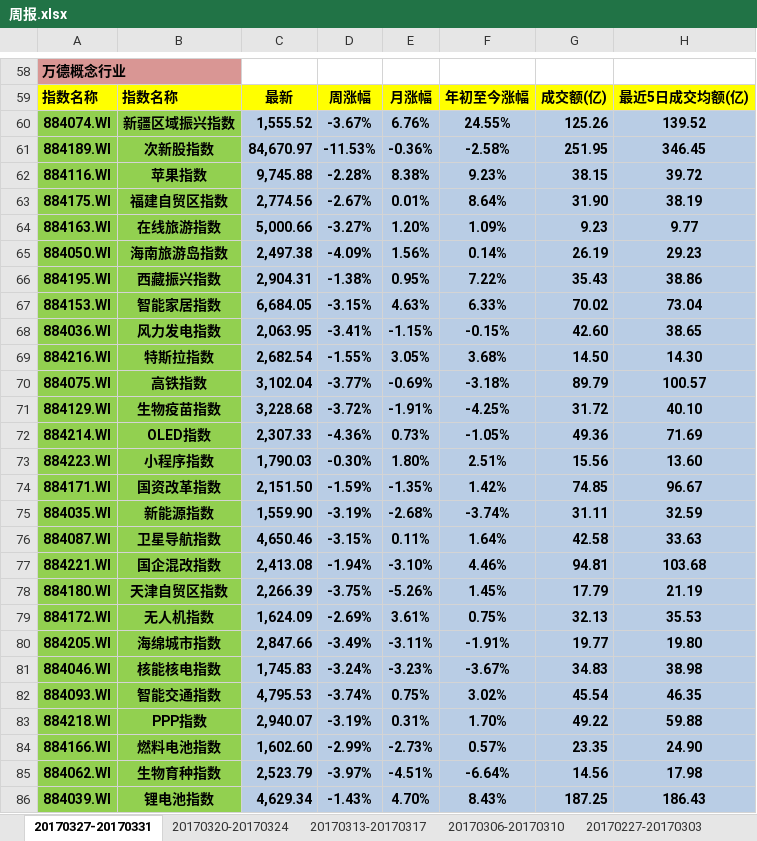
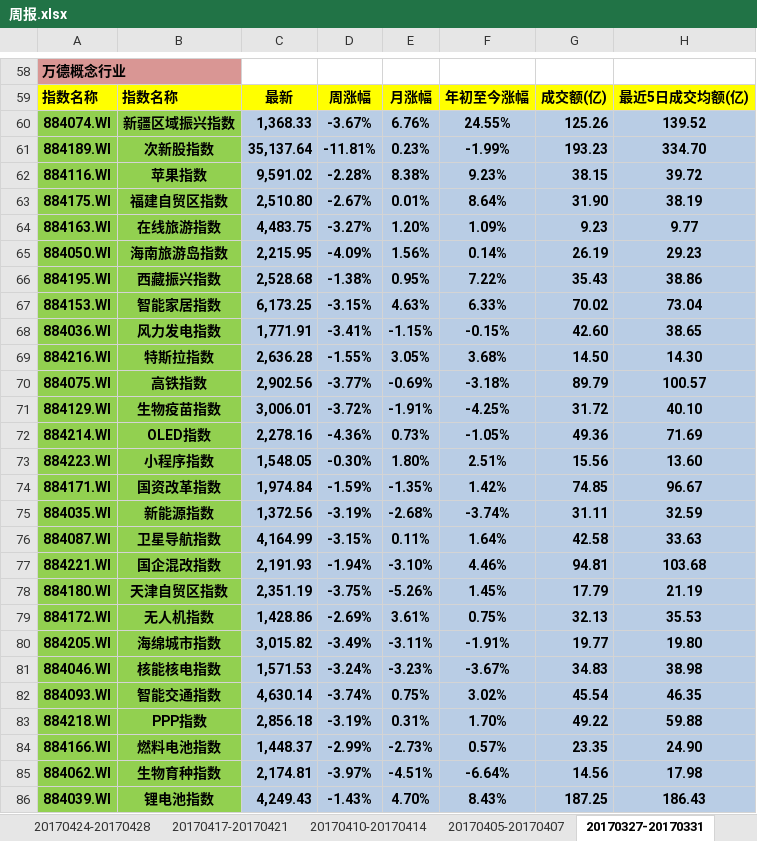
Before and after one commit to PokerDang/MarketReport, an Excel workbook: 周报.xlsx, sheet 20170327-20170331, drawn as a sheet; only a part is shown, gaps mark what is left out; values as stored, in another font and other column widths than the file's, no borders; charts and pictures not drawn; the diff covers the shown part only; the diff names each change by its address in the sheet, - before the commit and + after, or states it on an @@ line.

```diff
--- a/周报.xlsx (sheet 20170327-20170331)
+++ b/周报.xlsx (sheet 20170327-20170331)
+sheet tab: 20170424-20170428
+sheet tab: 20170417-20170421
+sheet tab: 20170410-20170414
+sheet tab: 20170405-20170407
-C60: 1,555.52
+C60: 1,368.33
-C61: 84,670.97
+C61: 35,137.64
-D61: -11.53%
+D61: -11.81%
-E61: -0.36%
+E61: 0.23%
-F61: -2.58%
+F61: -1.99%
-G61: 251.95
+G61: 193.23
-H61: 346.45
+H61: 334.70
-C62: 9,745.88
+C62: 9,591.02
-C63: 2,774.56
+C63: 2,510.80
-C64: 5,000.66
+C64: 4,483.75
-C65: 2,497.38
+C65: 2,215.95
-C66: 2,904.31
+C66: 2,528.68
-C67: 6,684.05
+C67: 6,173.25
-C68: 2,063.95
+C68: 1,771.91
-C69: 2,682.54
+C69: 2,636.28
-C70: 3,102.04
+C70: 2,902.56
-C71: 3,228.68
+C71: 3,006.01
-C72: 2,307.33
+C72: 2,278.16
-C73: 1,790.03
+C73: 1,548.05
-C74: 2,151.50
+C74: 1,974.84
-C75: 1,559.90
+C75: 1,372.56
-C76: 4,650.46
+C76: 4,164.99
-C77: 2,413.08
+C77: 2,191.93
-C78: 2,266.39
+C78: 2,351.19
-C79: 1,624.09
+C79: 1,428.86
-C80: 2,847.66
+C80: 3,015.82
-C81: 1,745.83
+C81: 1,571.53
-C82: 4,795.53
+C82: 4,630.14
-C83: 2,940.07
+C83: 2,856.18
-C84: 1,602.60
+C84: 1,448.37
-C85: 2,523.79
+C85: 2,174.81
-C86: 4,629.34
+C86: 4,249.43
```
Also changed, not shown: 107 edited cells elsewhere in this sheet, sheet 20170320-20170324, sheet 20170227-20170303, sheet 20170306-20170310, sheet 20170313-20170317, other sheet tabs, charts or pictures, 题材股.xlsx, 2 other files.
